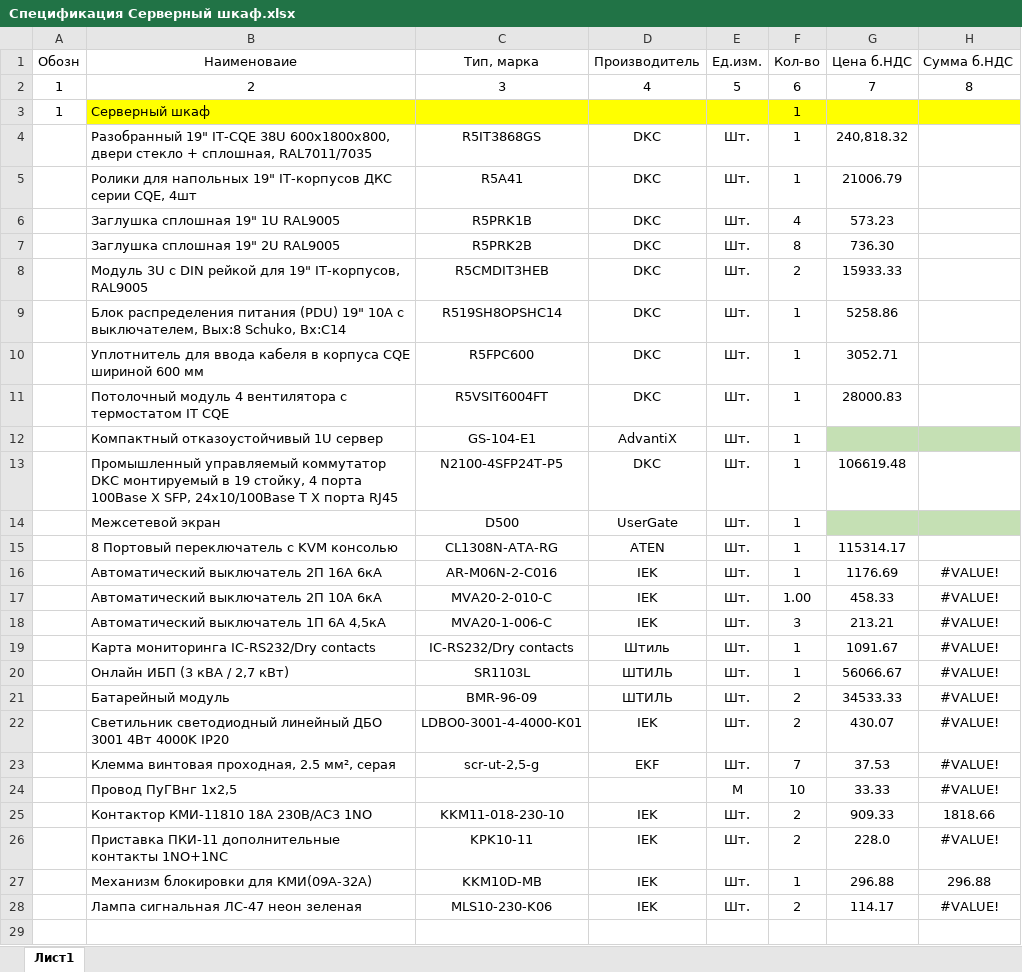
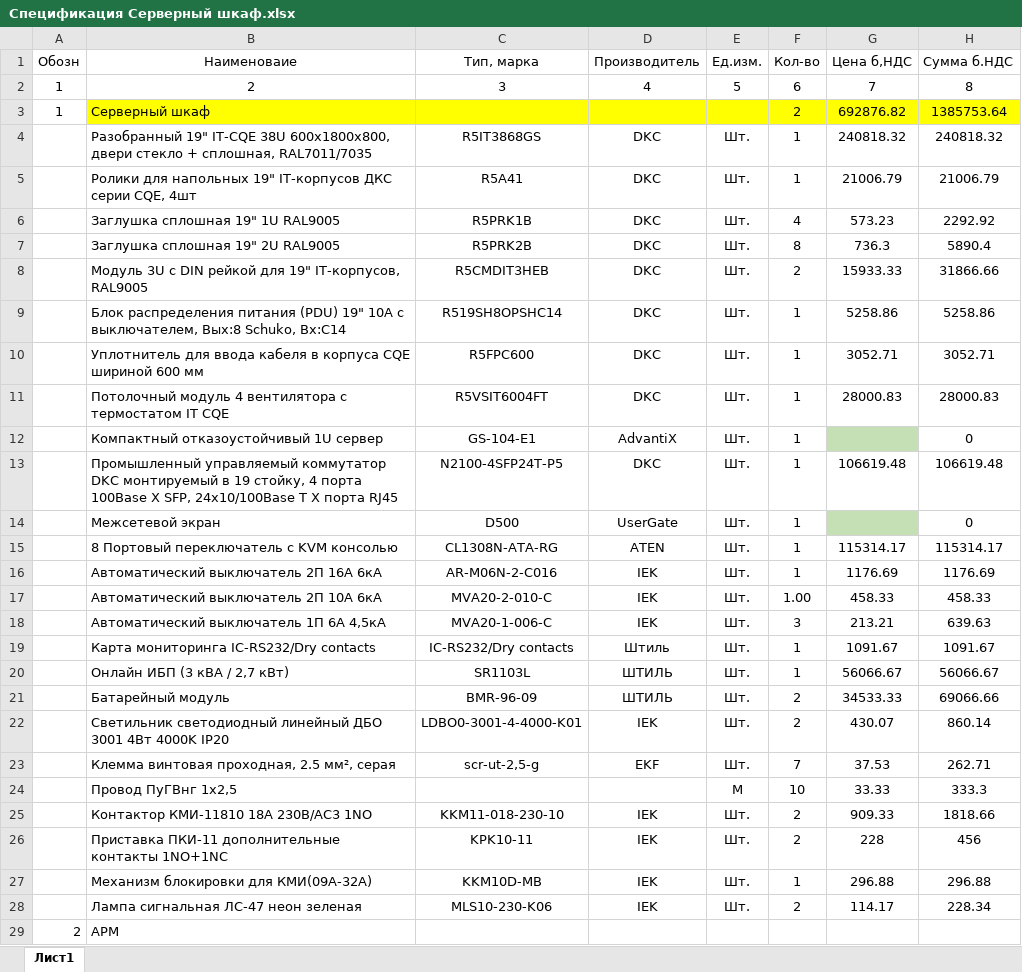
Before and after one commit to nppesnteam/380-25_Ivanovo_TEC, an Excel workbook: 878.2023-АСУ ТП на выдачу/Документы на выдачу/22 и 24. Спецификация оборудования, изделия, материалов/Спецификация Серверный шкаф.xlsx, sheet Лист1, drawn as a sheet; only a part is shown; values as stored, in another font and other column widths than the file's, no borders; the diff covers the shown part only; the diff names each change by its address in the sheet, - before the commit and + after, or states it on an @@ line.

```diff
--- a/878.2023-АСУ ТП на выдачу/Документы на выдачу/22 и 24. Спецификация оборудования, изделия, материалов/Спецификация Серверный шкаф.xlsx (sheet Лист1)
+++ b/878.2023-АСУ ТП на выдачу/Документы на выдачу/22 и 24. Спецификация оборудования, изделия, материалов/Спецификация Серверный шкаф.xlsx (sheet Лист1)
-G1: Цена б.НДС
+G1: Цена б,НДС
-F3 (Кол-во): 1
+F3 (Кол-во): 2
-G3 (Цена б,НДС): (empty)
+G3 (Цена б,НДС): 692876.82
-H3 (Сумма б.НДС): (empty)
+H3 (Сумма б.НДС): 1385753.64
-G4 (Цена б,НДС): 240,818.32
+G4 (Цена б,НДС): 240818.32
-H4 (Сумма б.НДС): (empty)
+H4 (Сумма б.НДС): 240818.32
-H5 (Сумма б.НДС): (empty)
+H5 (Сумма б.НДС): 21006.79
-H6 (Сумма б.НДС): (empty)
+H6 (Сумма б.НДС): 2292.92
-G7 (Цена б,НДС): 736.30
+G7 (Цена б,НДС): 736.3
-H7 (Сумма б.НДС): (empty)
+H7 (Сумма б.НДС): 5890.4
-H8 (Сумма б.НДС): (empty)
+H8 (Сумма б.НДС): 31866.66
-H9 (Сумма б.НДС): (empty)
+H9 (Сумма б.НДС): 5258.86
-H10 (Сумма б.НДС): (empty)
+H10 (Сумма б.НДС): 3052.71
-H11 (Сумма б.НДС): (empty)
+H11 (Сумма б.НДС): 28000.83
-H12 (Сумма б.НДС): (empty)
+H12 (Сумма б.НДС): 0
-H12 fill: #C5E0B4
+H12 fill: none
-H13 (Сумма б.НДС): (empty)
+H13 (Сумма б.НДС): 106619.48
-H14 (Сумма б.НДС): (empty)
+H14 (Сумма б.НДС): 0
-H14 fill: #C5E0B4
+H14 fill: none
-H15 (Сумма б.НДС): (empty)
+H15 (Сумма б.НДС): 115314.17
-H16 (Сумма б.НДС): #VALUE!
+H16 (Сумма б.НДС): 1176.69
-H17 (Сумма б.НДС): #VALUE!
+H17 (Сумма б.НДС): 458.33
-H18 (Сумма б.НДС): #VALUE!
+H18 (Сумма б.НДС): 639.63
-H19 (Сумма б.НДС): #VALUE!
+H19 (Сумма б.НДС): 1091.67
-H20 (Сумма б.НДС): #VALUE!
+H20 (Сумма б.НДС): 56066.67
-H21 (Сумма б.НДС): #VALUE!
+H21 (Сумма б.НДС): 69066.66
-H22 (Сумма б.НДС): #VALUE!
+H22 (Сумма б.НДС): 860.14
-H23 (Сумма б.НДС): #VALUE!
+H23 (Сумма б.НДС): 262.71
-H24 (Сумма б.НДС): #VALUE!
+H24 (Сумма б.НДС): 333.3
-G26 (Цена б,НДС): 228.0
+G26 (Цена б,НДС): 228
-H26 (Сумма б.НДС): #VALUE!
+H26 (Сумма б.НДС): 456
-H28 (Сумма б.НДС): #VALUE!
+H28 (Сумма б.НДС): 228.34
+row 29: 2 | АРМ
```
Also changed, not shown: 2 added rows elsewhere in this sheet, Для сайта/model380.xlsx, 6 other files.
